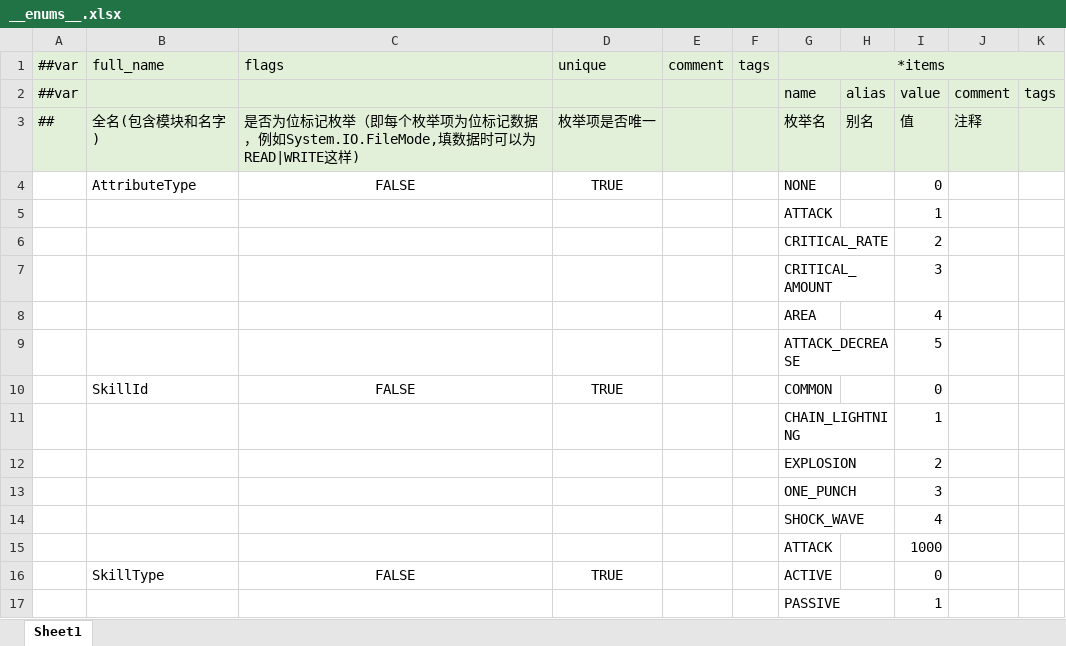
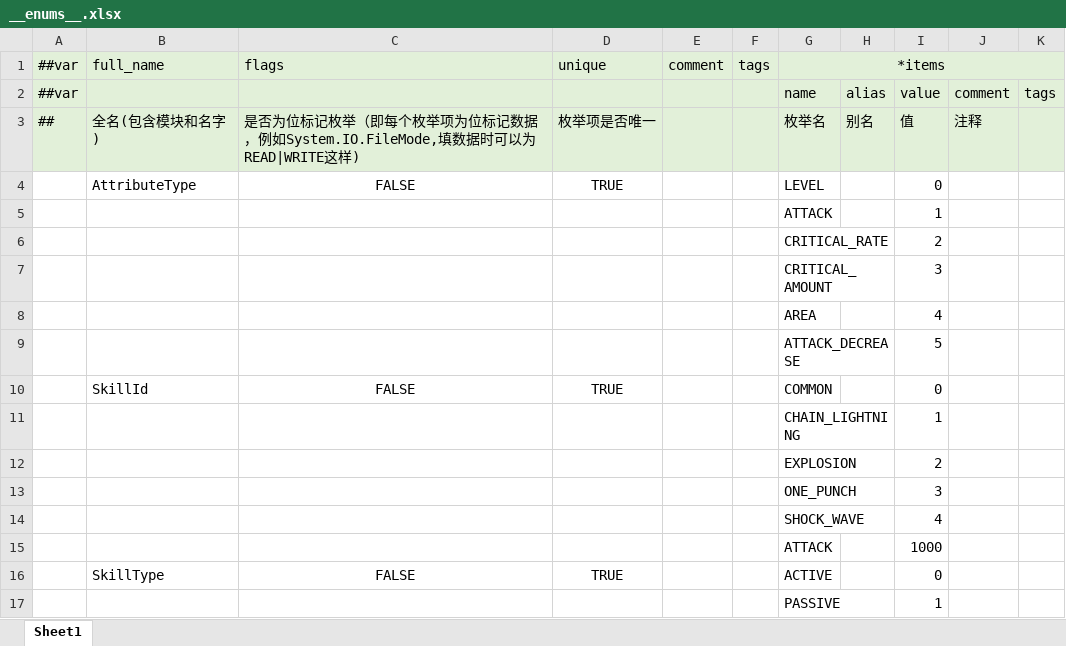
Before and after one commit to TigerSun86/GobangAdventure, an Excel workbook: Unity/NewWheel/VampireBuilder1/DesignerConfigs/Datas/__enums__.xlsx, sheet Sheet1, drawn as a sheet; values as stored, in another font and other column widths than the file's, no borders; the diff names each change by its address in the sheet, - before the commit and + after, or states it on an @@ line.

Commit message:
Made level as a skill attribute

```diff
--- a/Unity/NewWheel/VampireBuilder1/DesignerConfigs/Datas/__enums__.xlsx (sheet Sheet1)
+++ b/Unity/NewWheel/VampireBuilder1/DesignerConfigs/Datas/__enums__.xlsx (sheet Sheet1)
-G4: NONE
+G4: LEVEL
```
Also changed, not shown: 4 other files.
